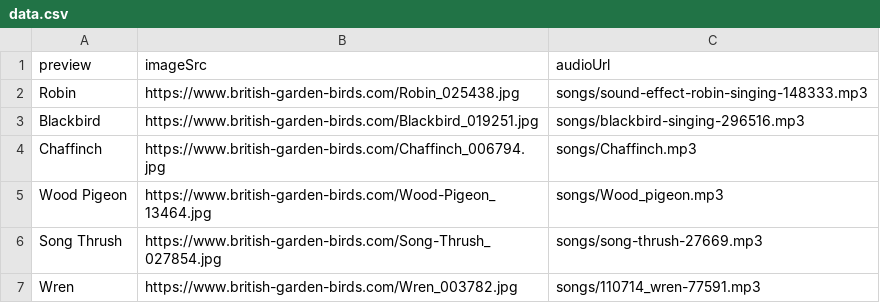
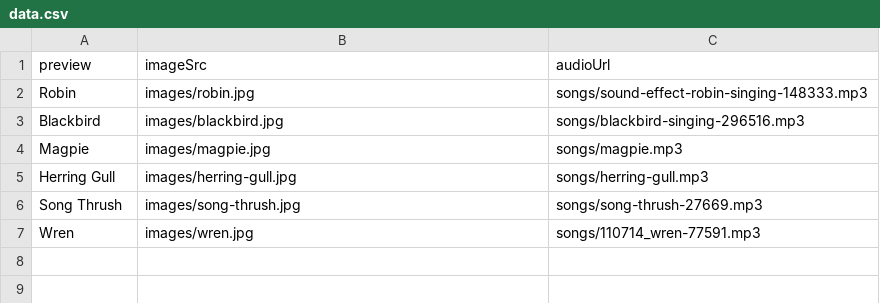
Before and after one commit to Winterks/bird-songs, a CSV file: public/data.csv, drawn as a sheet.

Commit message:
handle end of file and change birds

```diff
--- a/public/data.csv
+++ b/public/data.csv
@@ -1,7 +1,7 @@
 preview ,imageSrc ,audioUrl
-Robin,https://www.british-garden-birds.com/Robin_025438.jpg,songs/sound-effect-robin-singing-148333.mp3
-Blackbird,https://www.british-garden-birds.com/Blackbird_019251.jpg,songs/blackbird-singing-296516.mp3
-Chaffinch,https://www.british-garden-birds.com/Chaffinch_006794.jpg,songs/Chaffinch.mp3
-Wood Pigeon,https://www.british-garden-birds.com/Wood-Pigeon_13464.jpg,songs/Wood_pigeon.mp3
-Song Thrush,https://www.british-garden-birds.com/Song-Thrush_027854.jpg,songs/song-thrush-27669.mp3
-Wren,https://www.british-garden-birds.com/Wren_003782.jpg,songs/110714_wren-77591.mp3
+Robin,images/robin.jpg,songs/sound-effect-robin-singing-148333.mp3
+Blackbird,images/blackbird.jpg,songs/blackbird-singing-296516.mp3
+Magpie,images/magpie.jpg,songs/magpie.mp3
+Herring Gull,images/herring-gull.jpg,songs/herring-gull.mp3
+Song Thrush,images/song-thrush.jpg,songs/song-thrush-27669.mp3
+Wren,images/wren.jpg,songs/110714_wren-77591.mp3
```
Also changed, not shown: 7 other files.
